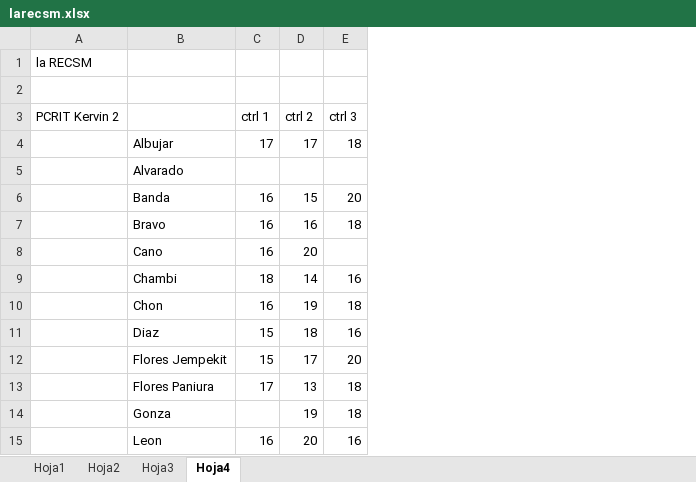
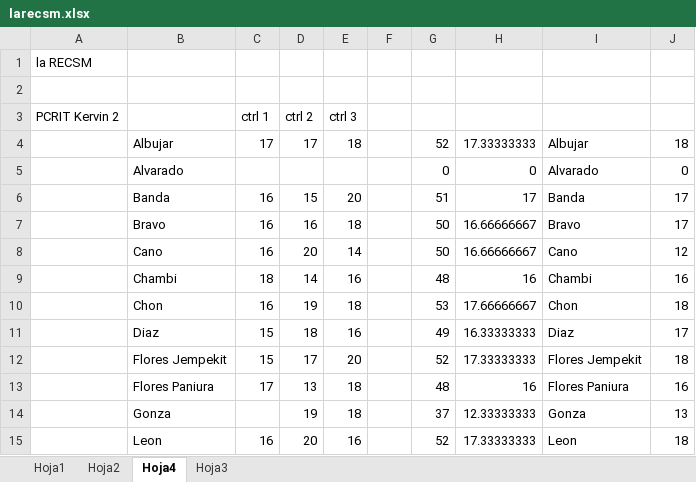
Before and after one commit to zaboltar/zaboltar.github.io, an Excel workbook: assets uarm/2024 1/larecsm.xlsx, sheet Hoja4, drawn as a sheet; only a part is shown; values as stored, in another font and other column widths than the file's, no borders; the diff names each change by its address in the sheet, - before the commit and + after, or states it on an @@ line.

```diff
--- a/assets uarm/2024 1/larecsm.xlsx (sheet Hoja4)
+++ b/assets uarm/2024 1/larecsm.xlsx (sheet Hoja4)
@@ sheet tab order changed: Hoja1 | Hoja2 | Hoja4 | Hoja3 @@
+column F, empty
+column G, rows 4-15: 52 | 0 | 51 | 50 | 50 | 48 | 53 | 49 | 52 | 48 | 37 | 52
+column H, rows 4-15: 17.33333333 | 0 | 17 | 16.66666667 | 16.66666667 | 16 | 17.66666667 | 16.33333333 | 17.33333333 | 16 | 12.33333333 | 17.33333333
+column I, rows 4-15: Albujar | Alvarado | Banda | Bravo | Cano | Chambi | Chon | Diaz | Flores Jempekit | Flores Paniura | Gonza | Leon
+column J, rows 4-15: 18 | 0 | 17 | 17 | 12 | 16 | 18 | 17 | 18 | 16 | 13 | 18
-E8: (empty)
+E8: 14
```
Also changed, not shown: sheet Hoja1, sheet Hoja2, sheet Hoja3, 7 other files.
